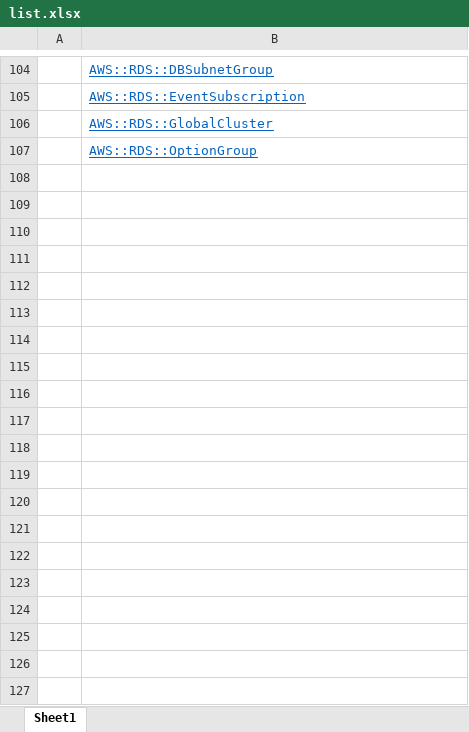
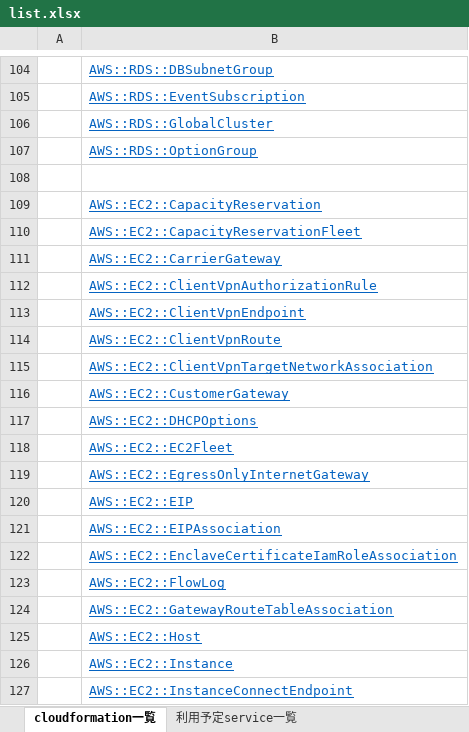
Before and after one commit to si-zawminhtoon/spdataservice, an Excel workbook: uml/cloudformation/list.xlsx, sheet cloudformation一覧, drawn as a sheet; only a part is shown, gaps mark what is left out; values as stored, in another font and other column widths than the file's, no borders; the diff covers the shown part only; the diff names each change by its address in the sheet, - before the commit and + after, or states it on an @@ line.

```diff
--- a/uml/cloudformation/list.xlsx (sheet cloudformation一覧)
+++ b/uml/cloudformation/list.xlsx (sheet cloudformation一覧)
-sheet tab: Sheet1
+sheet tab: cloudformation一覧
+sheet tab: 利用予定service一覧
+row 108: (empty)
+row 109:  | AWS::EC2::CapacityReservation
+row 110:  | AWS::EC2::CapacityReservationFleet
+row 111:  | AWS::EC2::CarrierGateway
+row 112:  | AWS::EC2::ClientVpnAuthorizationRule
+row 113:  | AWS::EC2::ClientVpnEndpoint
+row 114:  | AWS::EC2::ClientVpnRoute
+row 115:  | AWS::EC2::ClientVpnTargetNetworkAssociation
+row 116:  | AWS::EC2::CustomerGateway
+row 117:  | AWS::EC2::DHCPOptions
+row 118:  | AWS::EC2::EC2Fleet
+row 119:  | AWS::EC2::EgressOnlyInternetGateway
+row 120:  | AWS::EC2::EIP
+row 121:  | AWS::EC2::EIPAssociation
+row 122:  | AWS::EC2::EnclaveCertificateIamRoleAssociation
+row 123:  | AWS::EC2::FlowLog
+row 124:  | AWS::EC2::GatewayRouteTableAssociation
+row 125:  | AWS::EC2::Host
+row 126:  | AWS::EC2::Instance
+row 127:  | AWS::EC2::InstanceConnectEndpoint
```
Also changed, not shown: 655 added rows elsewhere in this sheet, 8 other files.
